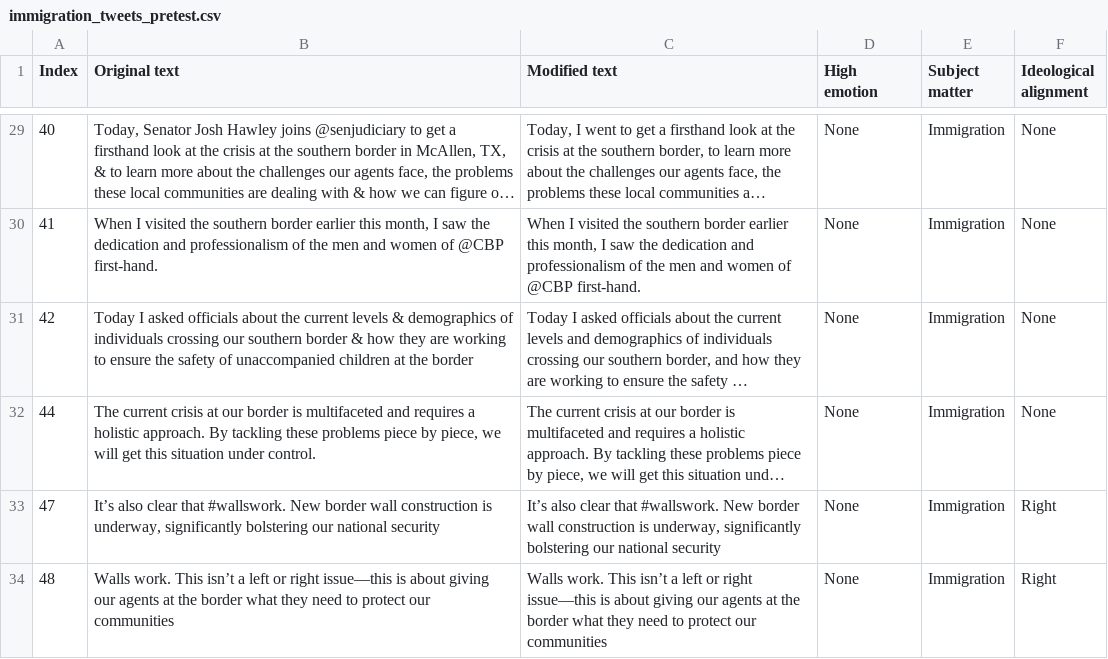
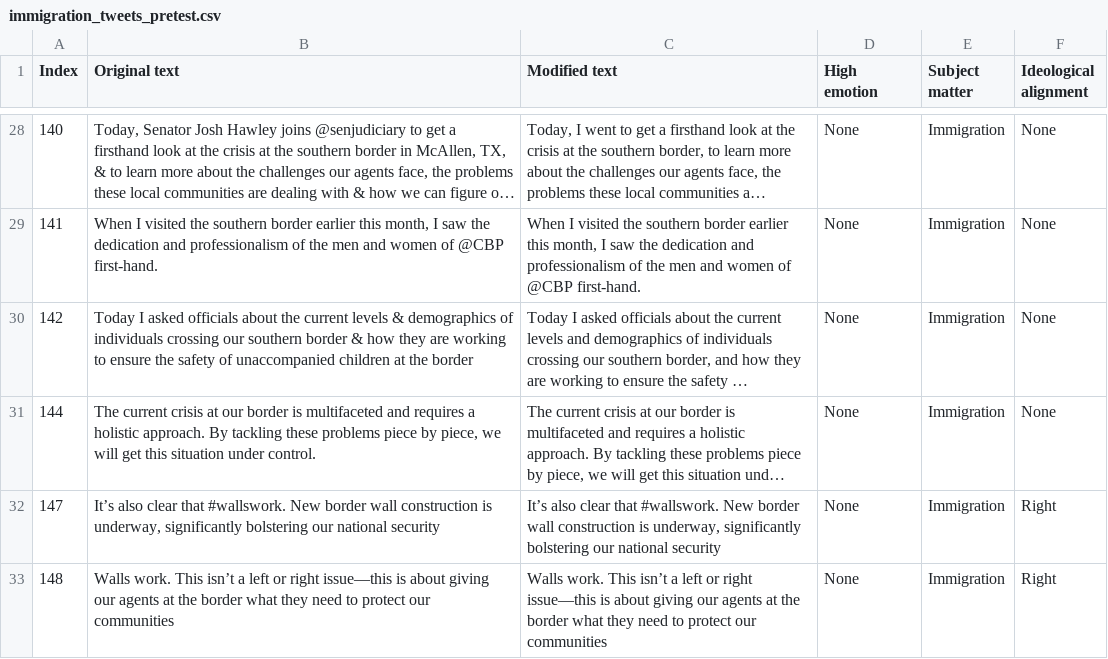
Before and after one commit to colejharvey/covid_leaders_gender, a CSV file: Data/immigration_tweets_pretest.csv, drawn as a sheet; only a part is shown, gaps mark what is left out; long unchanged cells end in …; addresses are those after the commit; the diff covers the shown part only; the diff names each change by its address in the sheet, - before the commit and + after, or states it on an @@ line.

```diff
--- a/Data/immigration_tweets_pretest.csv
+++ b/Data/immigration_tweets_pretest.csv
-A28 (Index): 40
+A28 (Index): 140
-A29 (Index): 41
+A29 (Index): 141
-A30 (Index): 42
+A30 (Index): 142
-A31 (Index): 44
+A31 (Index): 144
-A32 (Index): 47
+A32 (Index): 147
-A33 (Index): 48
+A33 (Index): 148
```
Also changed, not shown: 1 removed row and 27 edited cells elsewhere in this file, Data/covid_tweets_pretest.csv, 1 other file.
